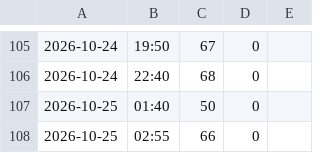
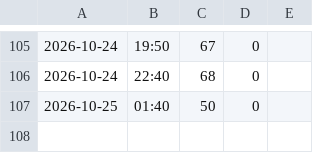
Before and after one commit to VittorioTavolaro/feeding, a CSV file: data.csv, drawn as a sheet; only a part is shown, gaps mark what is left out; the diff names each change by its address in the sheet, - before the commit and + after, or states it on an @@ line.

Commit message:
Elimina pasto

```diff
--- a/data.csv
+++ b/data.csv
-row 108: 2026-10-25 | 02:55 | 66 | 0
```
